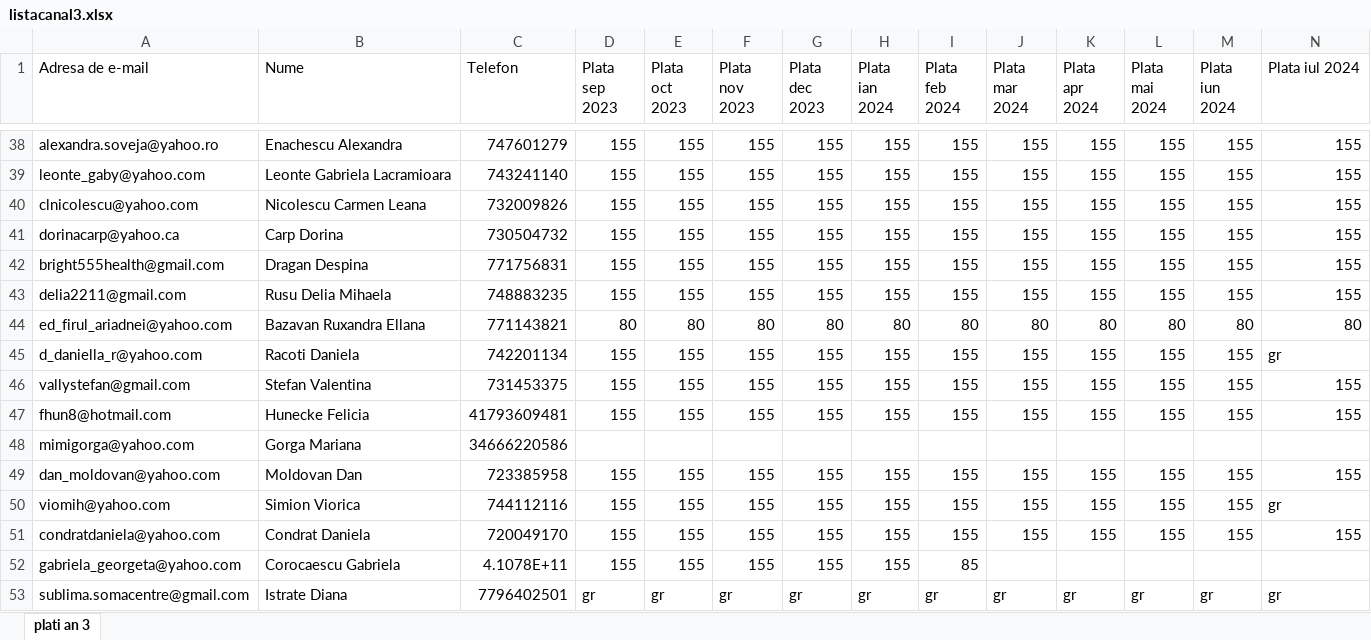
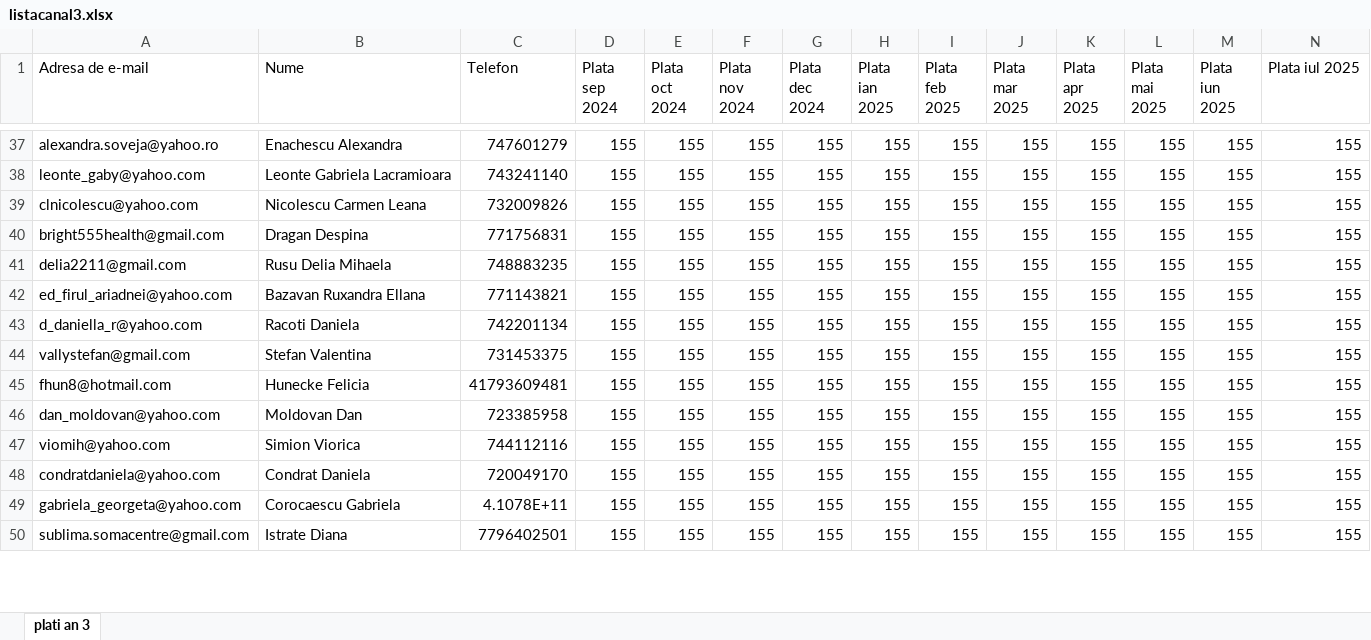
Before and after one commit to andreigamulea/ia, an Excel workbook: app/fisierele/listacanal3.xlsx, sheet plati an 3, drawn as a sheet; only a part is shown, gaps mark what is left out; values as stored, in another font and other column widths than the file's, no cell formats; removed rows and columns are numbered as before the commit, all else as after; the diff covers the shown part only; the diff names each change by its address in the sheet, - before the commit and + after, or states it on an @@ line.

```diff
--- a/app/fisierele/listacanal3.xlsx (sheet plati an 3)
+++ b/app/fisierele/listacanal3.xlsx (sheet plati an 3)
-D1: Plata sep 2023
+D1: Plata sep 2024
-E1: Plata oct 2023
+E1: Plata oct 2024
-F1: Plata nov 2023
+F1: Plata nov 2024
-G1: Plata dec 2023
+G1: Plata dec 2024
-H1: Plata ian 2024
+H1: Plata ian 2025
-I1: Plata feb 2024
+I1: Plata feb 2025
-J1: Plata mar 2024
+J1: Plata mar 2025
-K1: Plata apr 2024
+K1: Plata apr 2025
-L1: Plata mai 2024
+L1: Plata mai 2025
-M1: Plata iun 2024
+M1: Plata iun 2025
-N1: Plata iul 2024
+N1: Plata iul 2025
-row 41: dorinacarp@yahoo.ca | Carp Dorina | 730504732 | 155 | 155 | 155 | 155 | 155 | 155 | 155 | 155 | 155 | 155 | 155
-D42 (Plata sep 2024): 80
+D42 (Plata sep 2024): 155
-E42 (Plata oct 2024): 80
+E42 (Plata oct 2024): 155
-F42 (Plata nov 2024): 80
+F42 (Plata nov 2024): 155
-G42 (Plata dec 2024): 80
+G42 (Plata dec 2024): 155
-H42 (Plata ian 2025): 80
+H42 (Plata ian 2025): 155
-I42 (Plata feb 2025): 80
+I42 (Plata feb 2025): 155
-J42 (Plata mar 2025): 80
+J42 (Plata mar 2025): 155
-K42 (Plata apr 2025): 80
+K42 (Plata apr 2025): 155
-L42 (Plata mai 2025): 80
+L42 (Plata mai 2025): 155
-M42 (Plata iun 2025): 80
+M42 (Plata iun 2025): 155
-N42 (Plata iul 2025): 80
+N42 (Plata iul 2025): 155
-N43 (Plata iul 2025): gr
+N43 (Plata iul 2025): 155
-row 48: mimigorga@yahoo.com | Gorga Mariana | 34666220586
-N47 (Plata iul 2025): gr
+N47 (Plata iul 2025): 155
-I49 (Plata feb 2025): 85
+I49 (Plata feb 2025): 155
-J49 (Plata mar 2025): (empty)
+J49 (Plata mar 2025): 155
-K49 (Plata apr 2025): (empty)
+K49 (Plata apr 2025): 155
-L49 (Plata mai 2025): (empty)
+L49 (Plata mai 2025): 155
-M49 (Plata iun 2025): (empty)
+M49 (Plata iun 2025): 155
-N49 (Plata iul 2025): (empty)
+N49 (Plata iul 2025): 155
-D50 (Plata sep 2024): gr
+D50 (Plata sep 2024): 155
-E50 (Plata oct 2024): gr
+E50 (Plata oct 2024): 155
-F50 (Plata nov 2024): gr
+F50 (Plata nov 2024): 155
-G50 (Plata dec 2024): gr
+G50 (Plata dec 2024): 155
-H50 (Plata ian 2025): gr
+H50 (Plata ian 2025): 155
-I50 (Plata feb 2025): gr
+I50 (Plata feb 2025): 155
-J50 (Plata mar 2025): gr
+J50 (Plata mar 2025): 155
-K50 (Plata apr 2025): gr
+K50 (Plata apr 2025): 155
-L50 (Plata mai 2025): gr
+L50 (Plata mai 2025): 155
-M50 (Plata iun 2025): gr
+M50 (Plata iun 2025): 155
-N50 (Plata iul 2025): gr
+N50 (Plata iul 2025): 155
```
Also changed, not shown: 3 added rows, 4 removed rows and 116 edited cells elsewhere in this sheet, cell formats, app/fisierele/an32324.xlsx, app/fisierele/listacanal2.xlsx, 1 other file.
